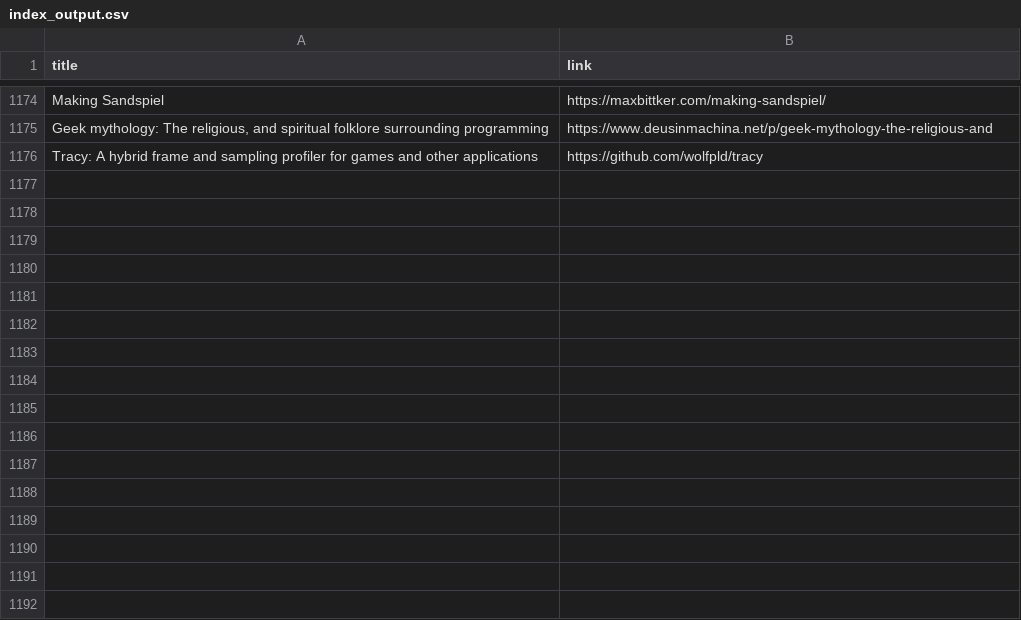
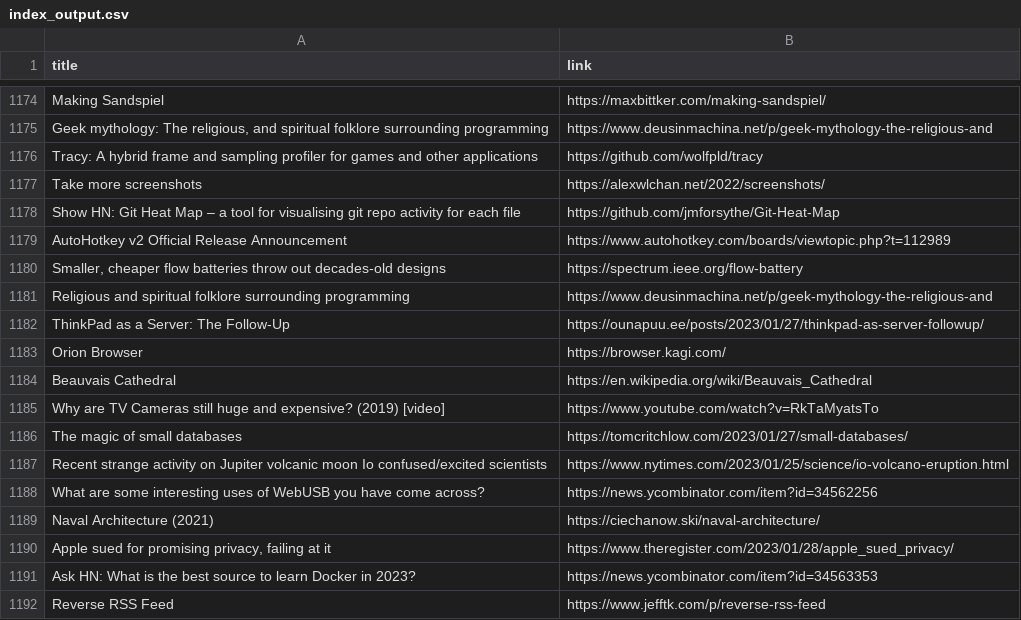
Before and after one commit to yellow-seed/aiit-bigdata-analysis-report2, a CSV file: index_output.csv, drawn as a sheet; only a part is shown, gaps mark what is left out; the diff names each change by its address in the sheet, - before the commit and + after, or states it on an @@ line.

Commit message:
update csv

```diff
--- a/index_output.csv
+++ b/index_output.csv
+row 1177: Take more screenshots | https://alexwlchan.net/2022/screenshots/
+row 1178: Show HN: Git Heat Map – a tool for visualising git repo activity for each file | https://github.com/jmforsythe/Git-Heat-Map
+row 1179: AutoHotkey v2 Official Release Announcement | https://www.autohotkey.com/boards/viewtopic.php?t=112989
+row 1180: Smaller, cheaper flow batteries throw out decades-old designs | https://spectrum.ieee.org/flow-battery
+row 1181: Religious and spiritual folklore surrounding programming | https://www.deusinmachina.net/p/geek-mythology-the-religious-and
+row 1182: ThinkPad as a Server: The Follow-Up | https://ounapuu.ee/posts/2023/01/27/thinkpad-as-server-followup/
+row 1183: Orion Browser | https://browser.kagi.com/
+row 1184: Beauvais Cathedral | https://en.wikipedia.org/wiki/Beauvais_Cathedral
+row 1185: Why are TV Cameras still huge and expensive? (2019) [video] | https://www.youtube.com/watch?v=RkTaMyatsTo
+row 1186: The magic of small databases | https://tomcritchlow.com/2023/01/27/small-databases/
+row 1187: Recent strange activity on Jupiter volcanic moon Io confused/excited scientists | https://www.nytimes.com/2023/01/25/science/io-volcano-eruption.html
+row 1188: What are some interesting uses of WebUSB you have come across? | https://news.ycombinator.com/item?id=34562256
+row 1189: Naval Architecture (2021) | https://ciechanow.ski/naval-architecture/
+row 1190: Apple sued for promising privacy, failing at it | https://www.theregister.com/2023/01/28/apple_sued_privacy/
+row 1191: Ask HN: What is the best source to learn Docker in 2023? | https://news.ycombinator.com/item?id=34563353
+row 1192: Reverse RSS Feed | https://www.jefftk.com/p/reverse-rss-feed
```
